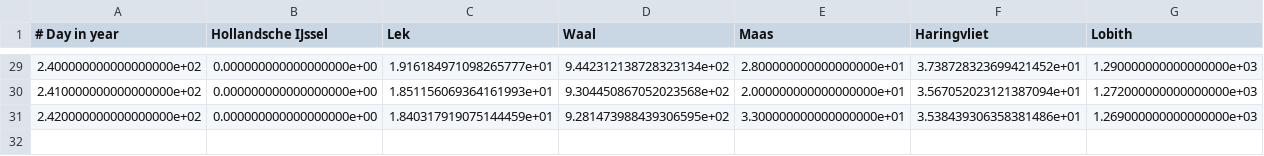
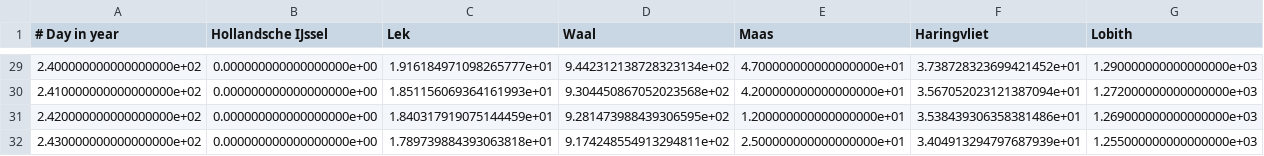
Before and after one commit to erjeetje/Delta-Management-Game, a CSV file: model/inpu/forcing_files/forcing_reference_normal_month.csv, drawn as a sheet; only a part is shown, gaps mark what is left out; the diff covers the shown part only.

```diff
--- a/model/inpu/forcing_files/forcing_reference_normal_month.csv
+++ b/model/inpu/forcing_files/forcing_reference_normal_month.csv
@@ -29,3 +29,4 @@
-2.400000000000000000e+02,0.000000000000000000e+00,1.916184971098265777e+01,9.442312138728323134e+02,2.800000000000000000e+01,3.738728323699421452e+01,1.290000000000000000e+03
-2.410000000000000000e+02,0.000000000000000000e+00,1.851156069364161993e+01,9.304450867052023568e+02,2.000000000000000000e+01,3.567052023121387094e+01,1.272000000000000000e+03
-2.420000000000000000e+02,0.000000000000000000e+00,1.840317919075144459e+01,9.281473988439306595e+02,3.300000000000000000e+01,3.538439306358381486e+01,1.269000000000000000e+03
+2.400000000000000000e+02,0.000000000000000000e+00,1.916184971098265777e+01,9.442312138728323134e+02,4.700000000000000000e+01,3.738728323699421452e+01,1.290000000000000000e+03
+2.410000000000000000e+02,0.000000000000000000e+00,1.851156069364161993e+01,9.304450867052023568e+02,4.200000000000000000e+01,3.567052023121387094e+01,1.272000000000000000e+03
+2.420000000000000000e+02,0.000000000000000000e+00,1.840317919075144459e+01,9.281473988439306595e+02,1.200000000000000000e+01,3.538439306358381486e+01,1.269000000000000000e+03
+2.430000000000000000e+02,0.000000000000000000e+00,1.789739884393063818e+01,9.174248554913294811e+02,2.500000000000000000e+01,3.404913294797687939e+01,1.255000000000000000e+03
```
Also changed, not shown: 27 edited cells elsewhere in this file, model/inpu/forcing_files/forcing_reference_normal_dummy.csv, model/inpu/forcing_files/forcing_reference_normal_game_scenario.csv, 5 other files.
